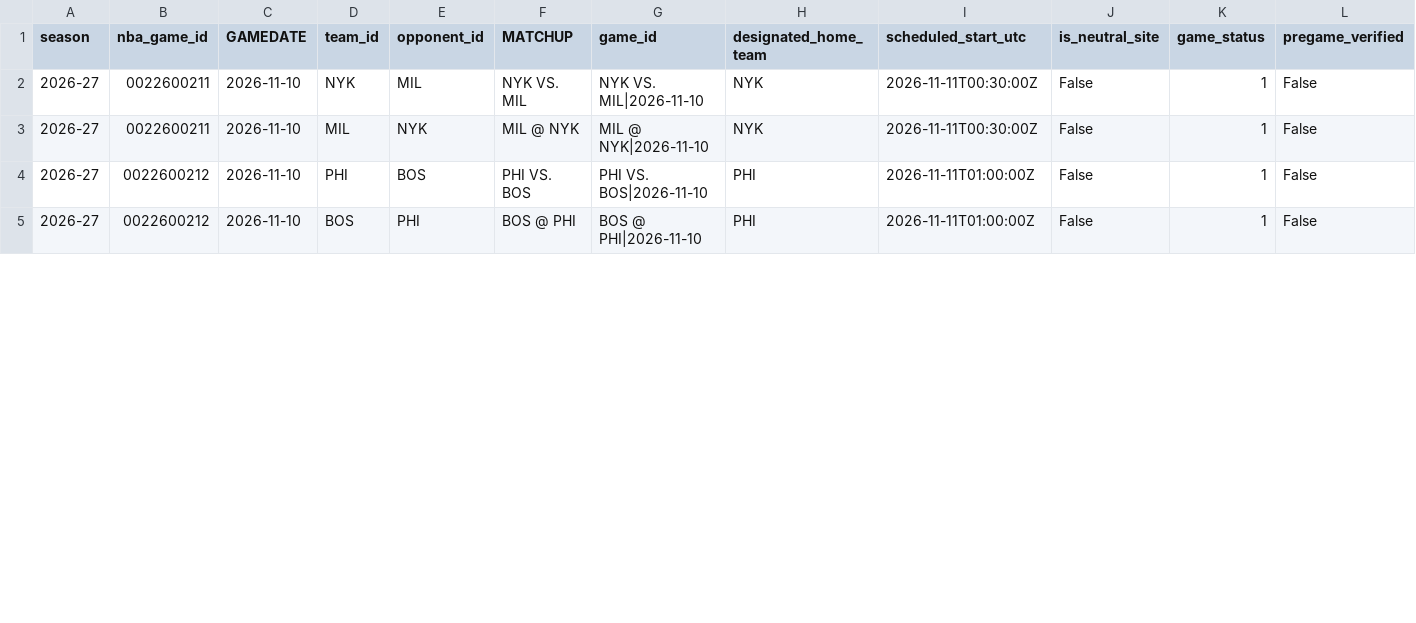
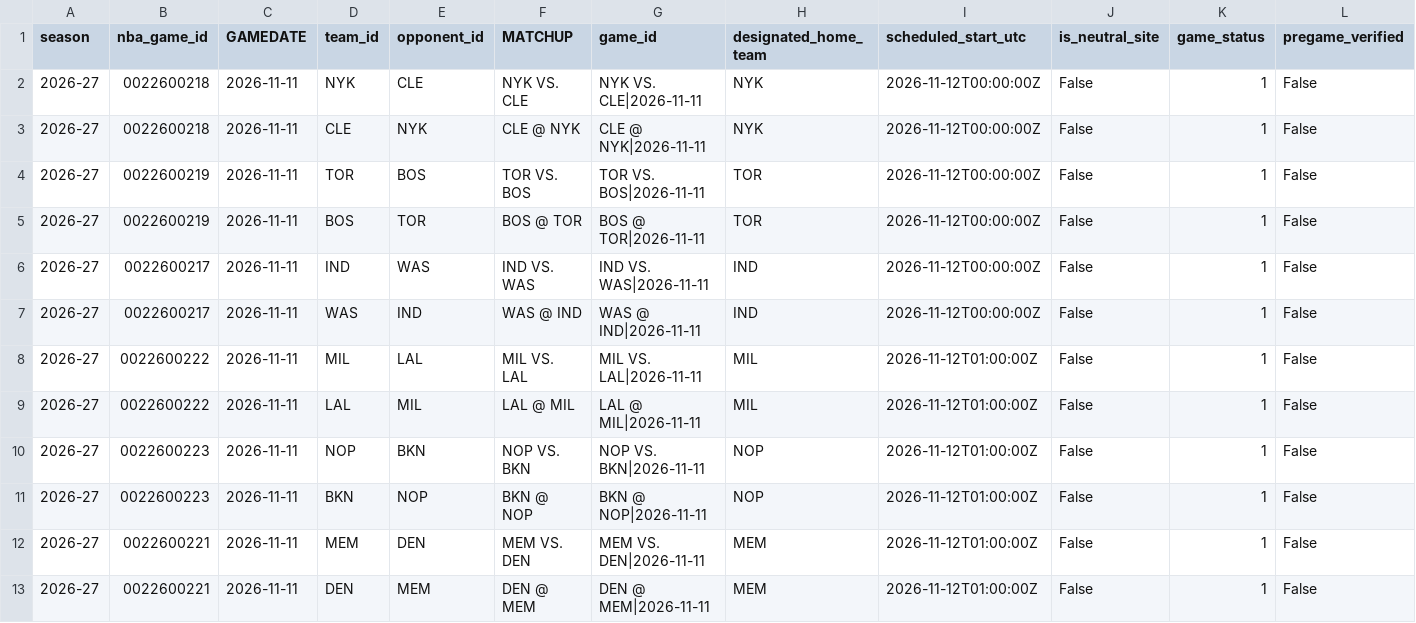
Before and after one commit to syun1031/nba-player-performance-prediction, a CSV file: outputs/future_prediction/pending_schedule.csv, drawn as a sheet; only a part is shown; rows hold the shown columns only; the diff covers the shown part only; the diff names each change by its address in the sheet, - before the commit and + after, or states it on an @@ line.

```diff
--- a/outputs/future_prediction/pending_schedule.csv
+++ b/outputs/future_prediction/pending_schedule.csv
-B2:B3 (nba_game_id): 0022600211
+B2:B3 (nba_game_id): 0022600218
-C2:C5 (GAMEDATE): 2026-11-10
+C2:C5 (GAMEDATE): 2026-11-11
-E2 (opponent_id): MIL
+E2 (opponent_id): CLE
-F2 (MATCHUP): NYK VS. MIL
+F2 (MATCHUP): NYK VS. CLE
-G2 (game_id): NYK VS. MIL|2026-11-10
+G2 (game_id): NYK VS. CLE|2026-11-11
-I2:I3 (scheduled_start_utc): 2026-11-11T00:30:00Z
+I2:I3 (scheduled_start_utc): 2026-11-12T00:00:00Z
-D3 (team_id): MIL
+D3 (team_id): CLE
-F3 (MATCHUP): MIL @ NYK
+F3 (MATCHUP): CLE @ NYK
-G3 (game_id): MIL @ NYK|2026-11-10
+G3 (game_id): CLE @ NYK|2026-11-11
-B4:B5 (nba_game_id): 0022600212
+B4:B5 (nba_game_id): 0022600219
-D4 (team_id): PHI
+D4 (team_id): TOR
-F4 (MATCHUP): PHI VS. BOS
+F4 (MATCHUP): TOR VS. BOS
-G4 (game_id): PHI VS. BOS|2026-11-10
+G4 (game_id): TOR VS. BOS|2026-11-11
-H4:H5 (designated_home_team): PHI
+H4:H5 (designated_home_team): TOR
-I4:I5 (scheduled_start_utc): 2026-11-11T01:00:00Z
+I4:I5 (scheduled_start_utc): 2026-11-12T00:00:00Z
-E5 (opponent_id): PHI
+E5 (opponent_id): TOR
-F5 (MATCHUP): BOS @ PHI
+F5 (MATCHUP): BOS @ TOR
-G5 (game_id): BOS @ PHI|2026-11-10
+G5 (game_id): BOS @ TOR|2026-11-11
+row 6: 2026-27 | 0022600217 | 2026-11-11 | IND | WAS | IND VS. WAS | IND VS. WAS|2026-11-11 | IND | 2026-11-12T00:00:00Z | False | 1 | False
+row 7: 2026-27 | 0022600217 | 2026-11-11 | WAS | IND | WAS @ IND | WAS @ IND|2026-11-11 | IND | 2026-11-12T00:00:00Z | False | 1 | False
+row 8: 2026-27 | 0022600222 | 2026-11-11 | MIL | LAL | MIL VS. LAL | MIL VS. LAL|2026-11-11 | MIL | 2026-11-12T01:00:00Z | False | 1 | False
+row 9: 2026-27 | 0022600222 | 2026-11-11 | LAL | MIL | LAL @ MIL | LAL @ MIL|2026-11-11 | MIL | 2026-11-12T01:00:00Z | False | 1 | False
+row 10: 2026-27 | 0022600223 | 2026-11-11 | NOP | BKN | NOP VS. BKN | NOP VS. BKN|2026-11-11 | NOP | 2026-11-12T01:00:00Z | False | 1 | False
+row 11: 2026-27 | 0022600223 | 2026-11-11 | BKN | NOP | BKN @ NOP | BKN @ NOP|2026-11-11 | NOP | 2026-11-12T01:00:00Z | False | 1 | False
+row 12: 2026-27 | 0022600221 | 2026-11-11 | MEM | DEN | MEM VS. DEN | MEM VS. DEN|2026-11-11 | MEM | 2026-11-12T01:00:00Z | False | 1 | False
+row 13: 2026-27 | 0022600221 | 2026-11-11 | DEN | MEM | DEN @ MEM | DEN @ MEM|2026-11-11 | MEM | 2026-11-12T01:00:00Z | False | 1 | False
```
Also changed, not shown: 52 edited cells elsewhere in this file, outputs/current_season_backtest/excluded.csv, outputs/future_prediction/team_games.csv, 6 other files.
